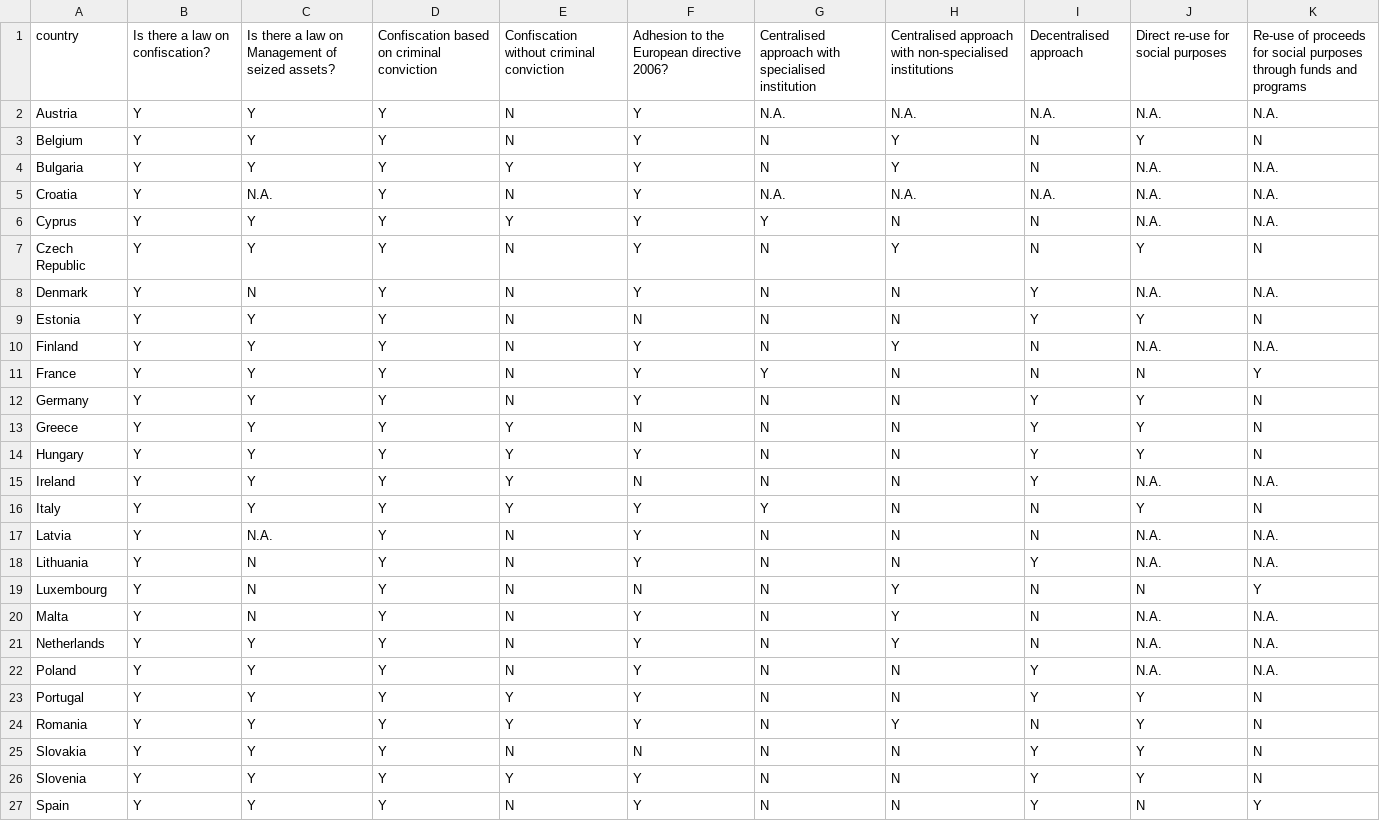
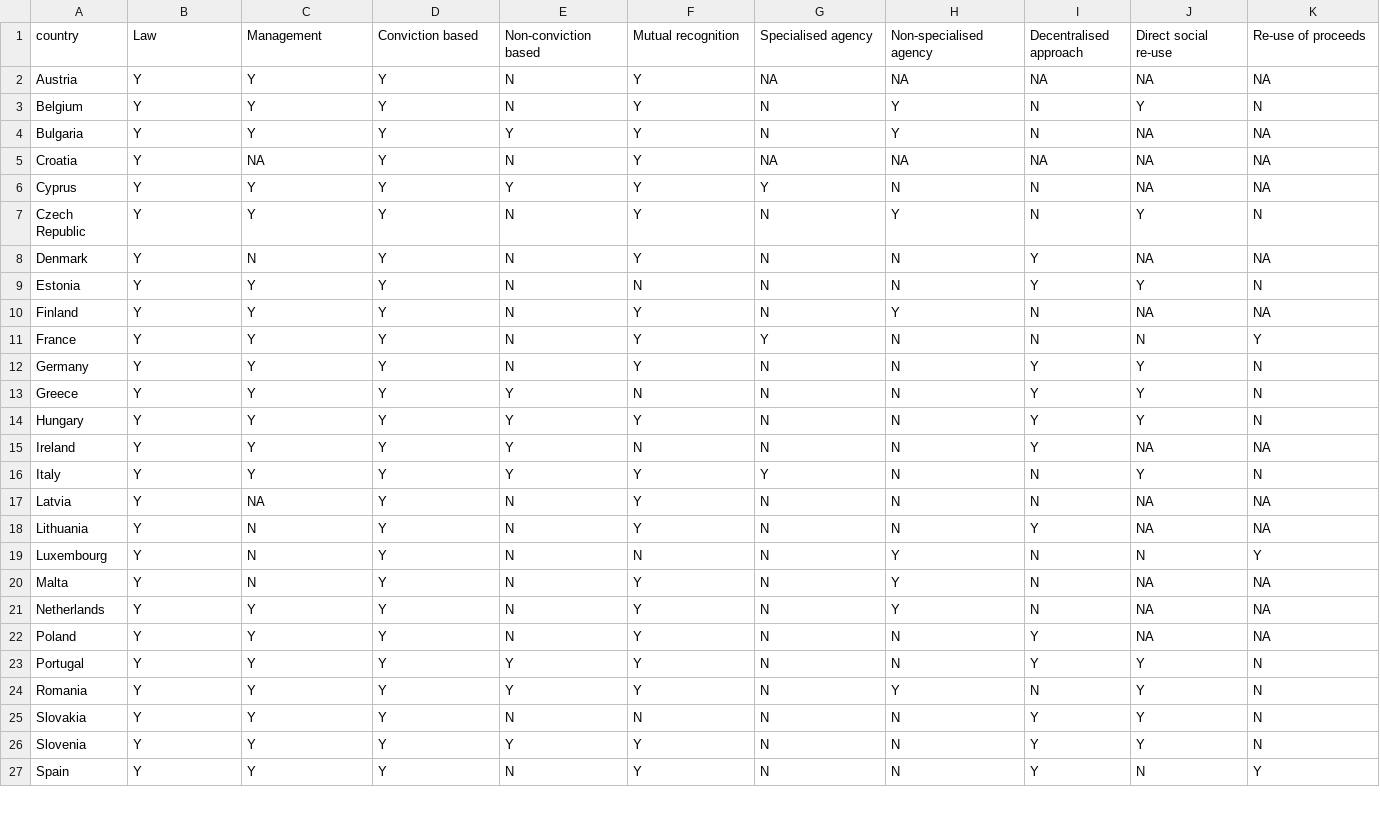
Before and after one commit to ondata/cb-eu-audit-matrix, a TSV file: cb-eu-audit-data.tsv, drawn as a sheet; only a part is shown; the diff covers the shown part only.

```diff
--- a/cb-eu-audit-data.tsv
+++ b/cb-eu-audit-data.tsv
@@ -1,11 +1,11 @@
-country	Is there a law on confiscation?	Is there a law on Management of seized assets?	Confiscation based on criminal conviction	Confiscation without criminal conviction	Adhesion to the European directive 2006?	Centralised approach with specialised institution	Centralised approach with non-specialised institutions	Decentralised approach	Direct re-use for social purposes	Re-use of proceeds for social purposes through funds and programs
-Austria	Y	Y	Y	N	Y	N.A.	N.A.	N.A.	N.A.	N.A.
+country	Law	Management	Conviction based	Non-conviction based	Mutual recognition	Specialised agency	Non-specialised agency	Decentralised approach	Direct social re-use	Re-use of proceeds
+Austria	Y	Y	Y	N	Y	NA	NA	NA	NA	NA
 Belgium	Y	Y	Y	N	Y	N	Y	N	Y	N
-Bulgaria	Y	Y	Y	Y	Y	N	Y	N	N.A.	N.A.
-Croatia	Y	N.A.	Y	N	Y	N.A.	N.A.	N.A.	N.A.	N.A.
-Cyprus	Y	Y	Y	Y	Y	Y	N	N	N.A.	N.A.
+Bulgaria	Y	Y	Y	Y	Y	N	Y	N	NA	NA
+Croatia	Y	NA	Y	N	Y	NA	NA	NA	NA	NA
+Cyprus	Y	Y	Y	Y	Y	Y	N	N	NA	NA
 Czech Republic	Y	Y	Y	N	Y	N	Y	N	Y	N
-Denmark	Y	N	Y	N	Y	N	N	Y	N.A.	N.A.
+Denmark	Y	N	Y	N	Y	N	N	Y	NA	NA
 Estonia	Y	Y	Y	N	N	N	N	Y	Y	N
-Finland	Y	Y	Y	N	Y	N	Y	N	N.A.	N.A.
+Finland	Y	Y	Y	N	Y	N	Y	N	NA	NA
 France	Y	Y	Y	N	Y	Y	N	N	N	Y
@@ -14,10 +14,10 @@ Greece	Y	Y	Y	Y	N	N	N	Y	Y	N
 Hungary	Y	Y	Y	Y	Y	N	N	Y	Y	N
-Ireland	Y	Y	Y	Y	N	N	N	Y	N.A.	N.A.
+Ireland	Y	Y	Y	Y	N	N	N	Y	NA	NA
 Italy	Y	Y	Y	Y	Y	Y	N	N	Y	N
-Latvia	Y	N.A.	Y	N	Y	N	N	N	N.A.	N.A.
-Lithuania	Y	N	Y	N	Y	N	N	Y	N.A.	N.A.
+Latvia	Y	NA	Y	N	Y	N	N	N	NA	NA
+Lithuania	Y	N	Y	N	Y	N	N	Y	NA	NA
 Luxembourg	Y	N	Y	N	N	N	Y	N	N	Y
-Malta	Y	N	Y	N	Y	N	Y	N	N.A.	N.A.
-Netherlands	Y	Y	Y	N	Y	N	Y	N	N.A.	N.A.
-Poland	Y	Y	Y	N	Y	N	N	Y	N.A.	N.A.
+Malta	Y	N	Y	N	Y	N	Y	N	NA	NA
+Netherlands	Y	Y	Y	N	Y	N	Y	N	NA	NA
+Poland	Y	Y	Y	N	Y	N	N	Y	NA	NA
 Portugal	Y	Y	Y	Y	Y	N	N	Y	Y	N
```
Also changed, not shown: 3 edited cells elsewhere in this file, 7 other files.
